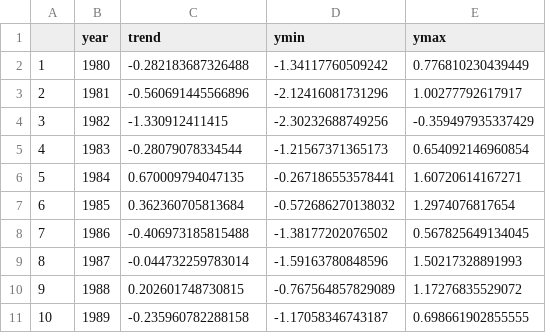
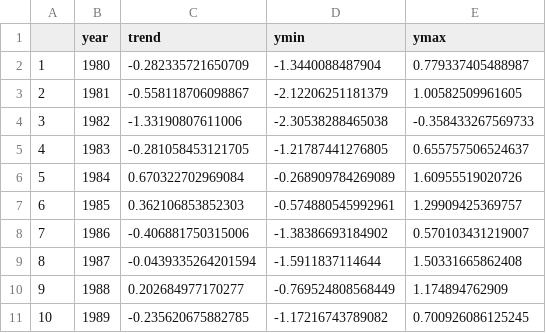
Before and after one commit to mikelitzow/fish-FAR, a CSV file: output/full_poll_dfa_trend.csv, drawn as a sheet; only a part is shown; the diff covers the shown part only.

Commit message:
Updated pollock DFA with complete seine sets

```diff
--- a/output/full_poll_dfa_trend.csv
+++ b/output/full_poll_dfa_trend.csv
@@ -1,11 +1,11 @@
 "","year","trend","ymin","ymax"
-"1",1980,-0.282183687326488,-1.34117760509242,0.776810230439449
-"2",1981,-0.560691445566896,-2.12416081731296,1.00277792617917
-"3",1982,-1.330912411415,-2.30232688749256,-0.359497935337429
-"4",1983,-0.28079078334544,-1.21567371365173,0.654092146960854
-"5",1984,0.670009794047135,-0.267186553578441,1.60720614167271
-"6",1985,0.362360705813684,-0.572686270138032,1.2974076817654
-"7",1986,-0.406973185815488,-1.38177202076502,0.567825649134045
-"8",1987,-0.044732259783014,-1.59163780848596,1.50217328891993
-"9",1988,0.202601748730815,-0.767564857829089,1.17276835529072
-"10",1989,-0.235960782288158,-1.17058346743187,0.698661902855555
+"1",1980,-0.282335721650709,-1.3440088487904,0.779337405488987
+"2",1981,-0.558118706098867,-2.12206251181379,1.00582509961605
+"3",1982,-1.33190807611006,-2.30538288465038,-0.358433267569733
+"4",1983,-0.281058453121705,-1.21787441276805,0.655757506524637
+"5",1984,0.670322702969084,-0.268909784269089,1.60955519020726
+"6",1985,0.362106853852303,-0.574880545992961,1.29909425369757
+"7",1986,-0.406881750315006,-1.38386693184902,0.570103431219007
+"8",1987,-0.0439335264201594,-1.5911837114644,1.50331665862408
+"9",1988,0.202684977170277,-0.769524808568449,1.174894762909
+"10",1989,-0.235620675882785,-1.17216743789082,0.700926086125245
```
Also changed, not shown: 93 edited cells elsewhere in this file.
